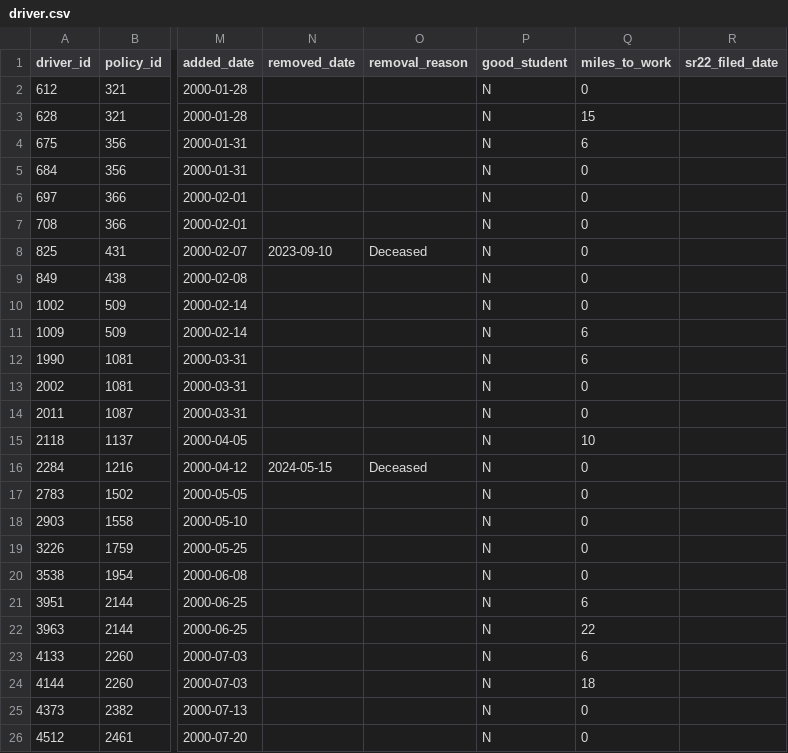
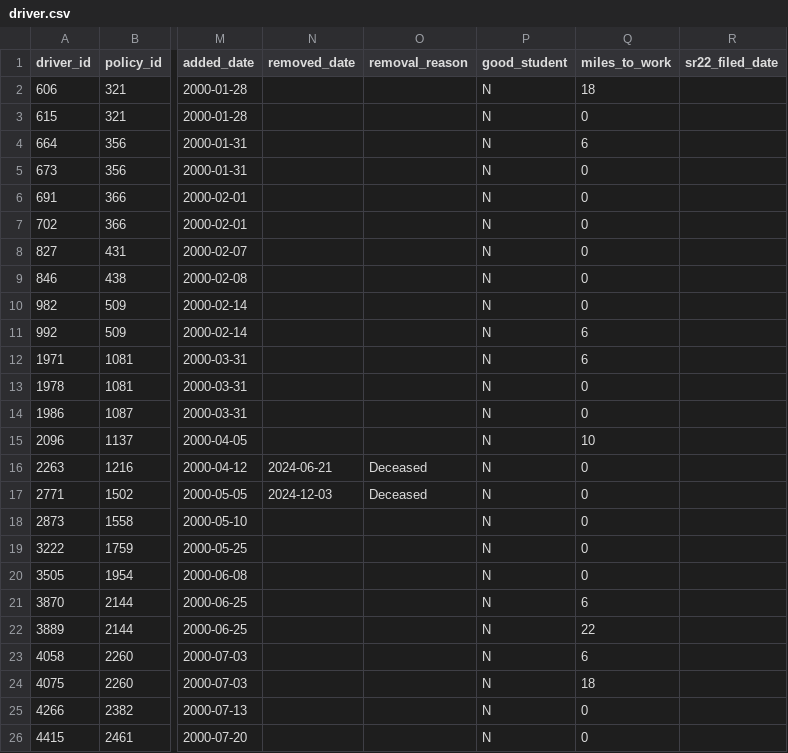
Before and after one commit to subwaymatch/auto-insurance-synthetic-data-test, a CSV file: samples/synthetic/driver.csv, drawn as a sheet; only a part is shown, gaps mark what is left out; the diff covers the shown part only; the diff names each change by its address in the sheet, - before the commit and + after, or states it on an @@ line.

```diff
--- a/samples/synthetic/driver.csv
+++ b/samples/synthetic/driver.csv
-A2 (driver_id): 612
+A2 (driver_id): 606
-Q2 (miles_to_work): 0
+Q2 (miles_to_work): 18
-A3 (driver_id): 628
+A3 (driver_id): 615
-Q3 (miles_to_work): 15
+Q3 (miles_to_work): 0
-A4 (driver_id): 675
+A4 (driver_id): 664
-A5 (driver_id): 684
+A5 (driver_id): 673
-A6 (driver_id): 697
+A6 (driver_id): 691
-A7 (driver_id): 708
+A7 (driver_id): 702
-A8 (driver_id): 825
+A8 (driver_id): 827
-N8 (removed_date): 2023-09-10
+N8 (removed_date): (empty)
-O8 (removal_reason): Deceased
+O8 (removal_reason): (empty)
-A9 (driver_id): 849
+A9 (driver_id): 846
-A10 (driver_id): 1002
+A10 (driver_id): 982
-A11 (driver_id): 1009
+A11 (driver_id): 992
-A12 (driver_id): 1990
+A12 (driver_id): 1971
-A13 (driver_id): 2002
+A13 (driver_id): 1978
-A14 (driver_id): 2011
+A14 (driver_id): 1986
-A15 (driver_id): 2118
+A15 (driver_id): 2096
-A16 (driver_id): 2284
+A16 (driver_id): 2263
-N16 (removed_date): 2024-05-15
+N16 (removed_date): 2024-06-21
-A17 (driver_id): 2783
+A17 (driver_id): 2771
-N17 (removed_date): (empty)
+N17 (removed_date): 2024-12-03
-O17 (removal_reason): (empty)
+O17 (removal_reason): Deceased
-A18 (driver_id): 2903
+A18 (driver_id): 2873
-A19 (driver_id): 3226
+A19 (driver_id): 3222
-A20 (driver_id): 3538
+A20 (driver_id): 3505
-A21 (driver_id): 3951
+A21 (driver_id): 3870
-A22 (driver_id): 3963
+A22 (driver_id): 3889
-A23 (driver_id): 4133
+A23 (driver_id): 4058
-A24 (driver_id): 4144
+A24 (driver_id): 4075
-A25 (driver_id): 4373
+A25 (driver_id): 4266
-A26 (driver_id): 4512
+A26 (driver_id): 4415
```
Also changed, not shown: 102 edited cells elsewhere in this file, samples/synthetic/billing_receipt.csv, samples/synthetic/claim_payment.csv, 34 other files.
